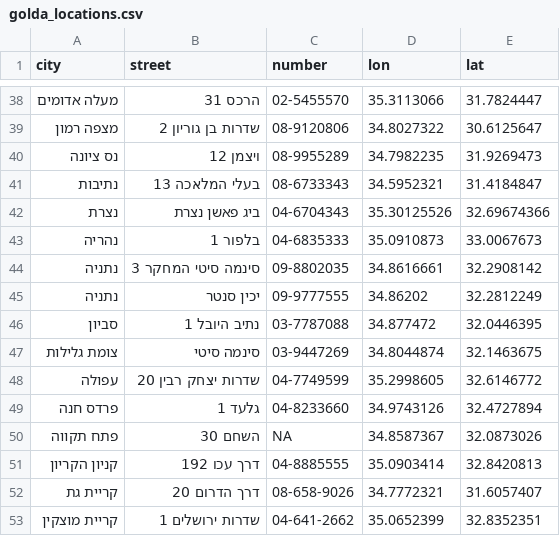
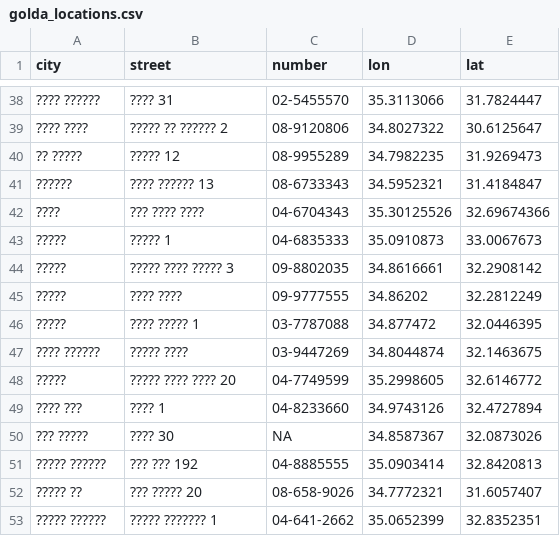
Before and after one commit to AmitLevinson/Datasets, a CSV file: golda/golda_locations.csv, drawn as a sheet; only a part is shown, gaps mark what is left out; the diff covers the shown part only; the diff names each change by its address in the sheet, - before the commit and + after, or states it on an @@ line.

```diff
--- a/golda/golda_locations.csv
+++ b/golda/golda_locations.csv
-A38 (city): מעלה אדומים
+A38 (city): ???? ??????
-B38 (street): הרכס 31
+B38 (street): ???? 31
-A39 (city): מצפה רמון
+A39 (city): ???? ????
-B39 (street): שדרות בן גוריון 2
+B39 (street): ????? ?? ?????? 2
-A40 (city): נס ציונה
+A40 (city): ?? ?????
-B40 (street): ויצמן 12
+B40 (street): ????? 12
-A41 (city): נתיבות
+A41 (city): ??????
-B41 (street): בעלי המלאכה 13
+B41 (street): ???? ?????? 13
-A42 (city): נצרת
+A42 (city): ????
-B42 (street): ביג פאשן נצרת
+B42 (street): ??? ???? ????
-A43 (city): נהריה
+A43 (city): ?????
-B43 (street): בלפור 1
+B43 (street): ????? 1
-A44:A45 (city): נתניה
+A44:A45 (city): ?????
-B44 (street): סינמה סיטי המחקר 3
+B44 (street): ????? ???? ????? 3
-B45 (street): יכין סנטר
+B45 (street): ???? ????
-A46 (city): סביון
+A46 (city): ?????
-B46 (street): נתיב היובל 1
+B46 (street): ???? ????? 1
-A47 (city): צומת גלילות
+A47 (city): ???? ??????
-B47 (street): סינמה סיטי
+B47 (street): ????? ????
-A48 (city): עפולה
+A48 (city): ?????
-B48 (street): שדרות יצחק רבין 20
+B48 (street): ????? ???? ???? 20
-A49 (city): פרדס חנה
+A49 (city): ???? ???
-B49 (street): גלעד 1
+B49 (street): ???? 1
-A50 (city): פתח תקווה
+A50 (city): ??? ?????
-B50 (street): השחם 30
+B50 (street): ???? 30
-A51 (city): קניון הקריון
+A51 (city): ????? ??????
-B51 (street): דרך עכו 192
+B51 (street): ??? ??? 192
-A52 (city): קריית גת
+A52 (city): ????? ??
-B52 (street): דרך הדרום 20
+B52 (street): ??? ????? 20
-A53 (city): קריית מוצקין
+A53 (city): ????? ??????
-B53 (street): שדרות ירושלים 1
+B53 (street): ????? ??????? 1
```
Also changed, not shown: 7 added rows and 132 edited cells elsewhere in this file.
